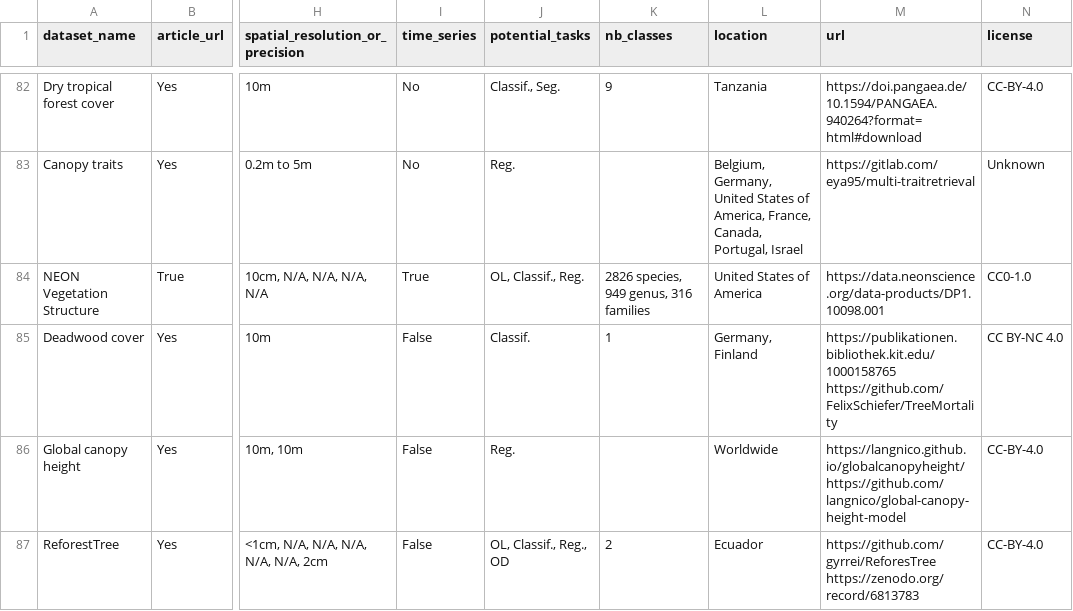
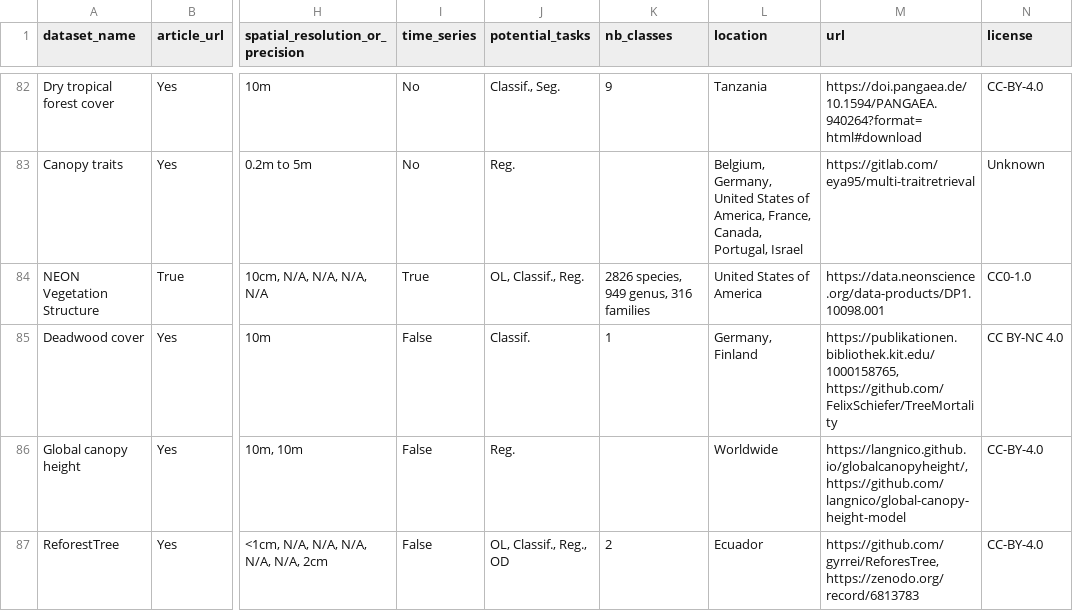
Before and after one commit to RolnickLab/OpenForest, a CSV file: OpenForest.csv, drawn as a sheet; only a part is shown, gaps mark what is left out; the diff names each change by its address in the sheet, - before the commit and + after, or states it on an @@ line.

Commit message:
update: typos

```diff
--- a/OpenForest.csv
+++ b/OpenForest.csv
-M85 (url): https://publikationen.bibliothek.kit.edu/1000158765 https://github.com/FelixSchiefer/TreeMortality
+M85 (url): https://publikationen.bibliothek.kit.edu/1000158765, https://github.com/FelixSchiefer/TreeMortality
-M86 (url): https://langnico.github.io/globalcanopyheight/ https://github.com/langnico/global-canopy-height-model
+M86 (url): https://langnico.github.io/globalcanopyheight/, https://github.com/langnico/global-canopy-height-model
-M87 (url): https://github.com/gyrrei/ReforesTree https://zenodo.org/record/6813783
+M87 (url): https://github.com/gyrrei/ReforesTree, https://zenodo.org/record/6813783
```
